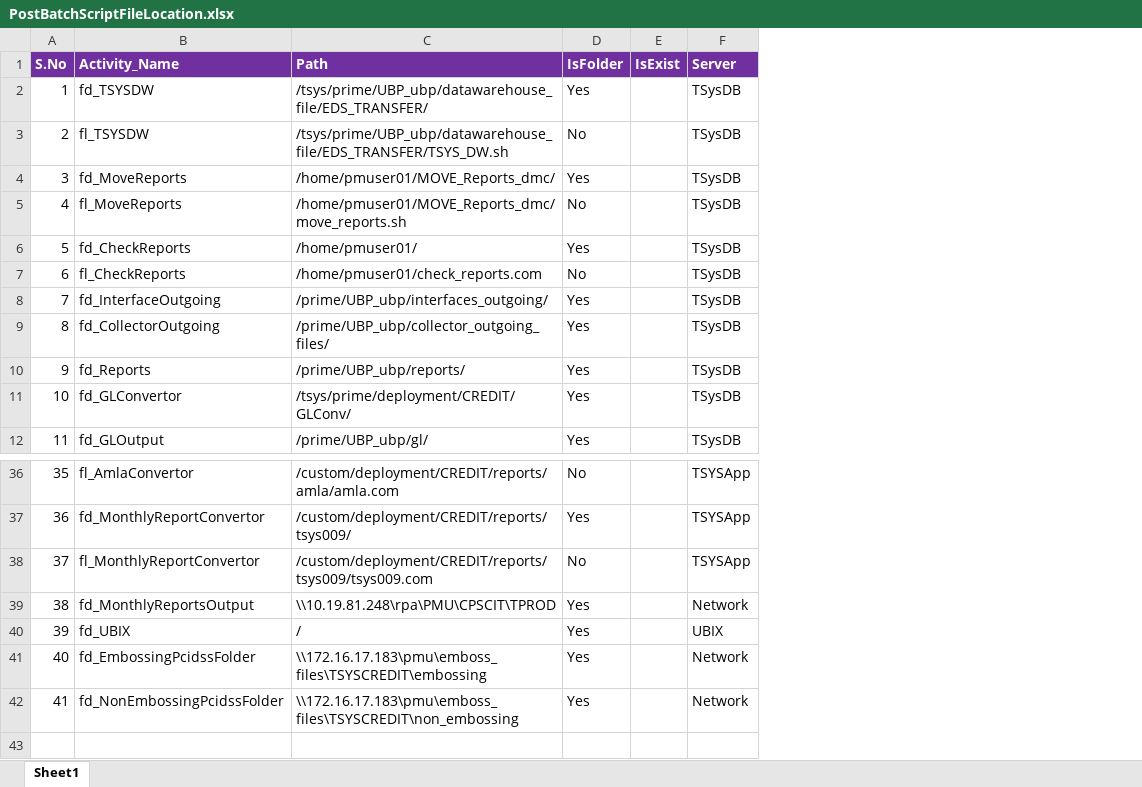
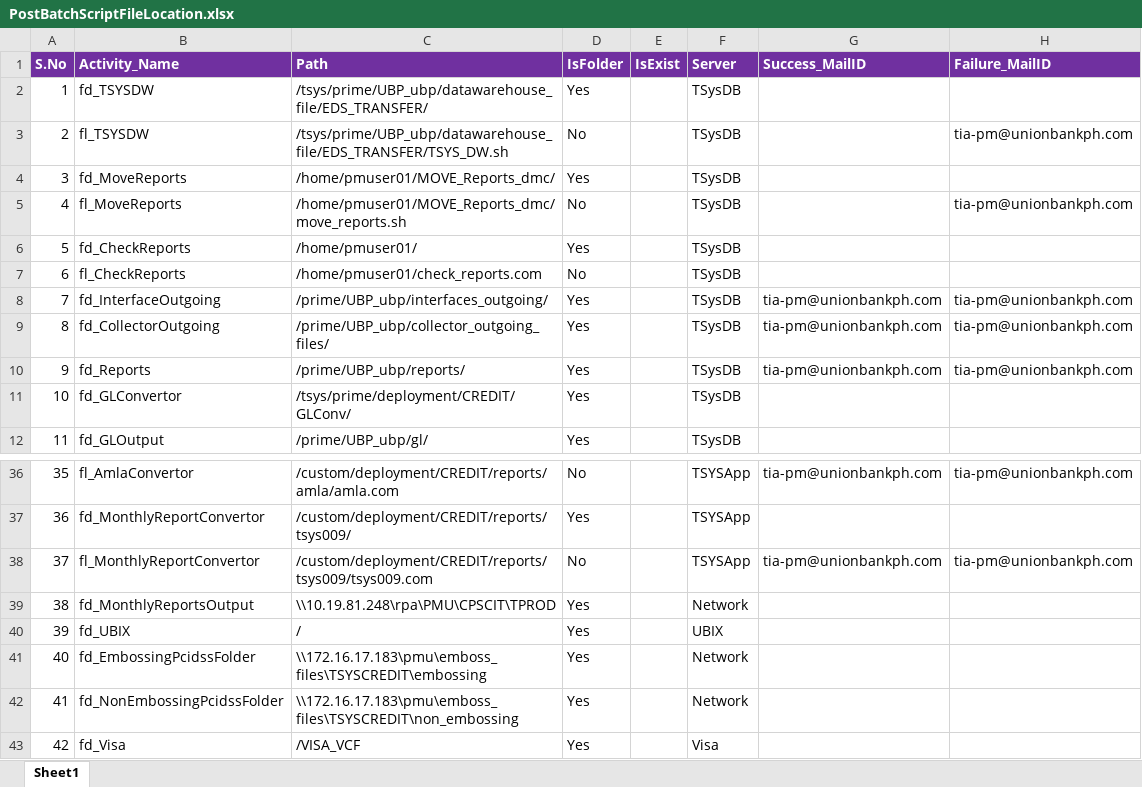
Before and after one commit to divakar-ragupathy/PJA, an Excel workbook: Prime_Job_Automation/Configuration/Lookups/PostBatchScriptFileLocation.xlsx, sheet Sheet1, drawn as a sheet; only a part is shown, gaps mark what is left out; values as stored, in another font and other column widths than the file's, no borders; the diff names each change by its address in the sheet, - before the commit and + after, or states it on an @@ line.

```diff
--- a/Prime_Job_Automation/Configuration/Lookups/PostBatchScriptFileLocation.xlsx (sheet Sheet1)
+++ b/Prime_Job_Automation/Configuration/Lookups/PostBatchScriptFileLocation.xlsx (sheet Sheet1)
+column G (Success_MailID), rows 8-10: all tia-pm@unionbankph.com; rows 36-38: tia-pm@unionbankph.com |  | tia-pm@unionbankph.com
+column H (Failure_MailID), rows 3-10: tia-pm@unionbankph.com |  | tia-pm@unionbankph.com |  |  | tia-pm@unionbankph.com | tia-pm@unionbankph.com | tia-pm@unionbankph.com; rows 36-38: tia-pm@unionbankph.com |  | tia-pm@unionbankph.com
+row 43: 42 | fd_Visa | /VISA_VCF | Yes |  | Visa
```
Also changed, not shown: 8 other files.
